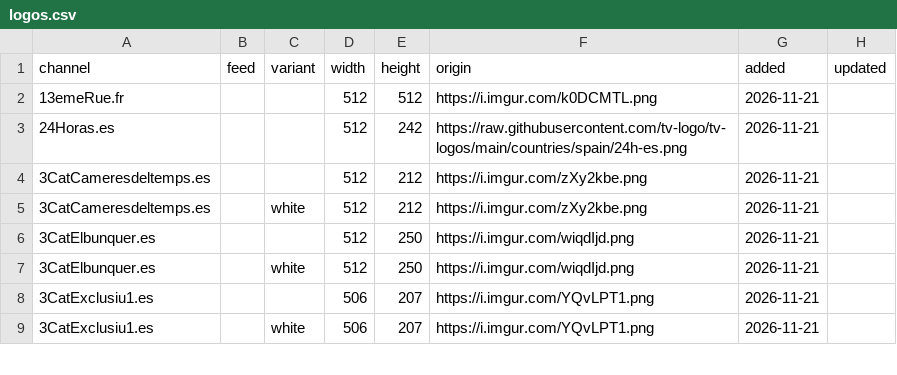
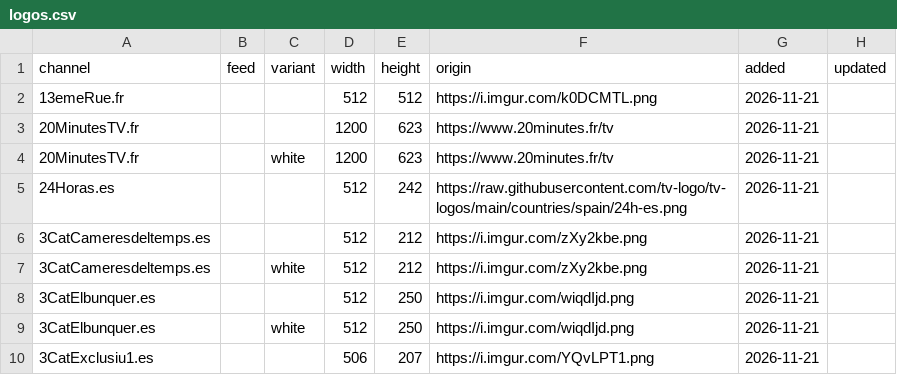
Before and after one commit to worldwide-tv-logos/database, a CSV file: data/logos.csv, drawn as a sheet; only a part is shown; the shorter side is filled out with more unchanged rows; the diff names each change by its address in the sheet, - before the commit and + after, or states it on an @@ line.

Commit message:
Add 20MinutesTV.fr: current logo, inline SVG of https://www.20minutes.fr/tv (closes #11)

```diff
--- a/data/logos.csv
+++ b/data/logos.csv
+row 3: 20MinutesTV.fr |  |  | 1200 | 623 | https://www.20minutes.fr/tv | 2026-11-21
+row 4: 20MinutesTV.fr |  | white | 1200 | 623 | https://www.20minutes.fr/tv | 2026-11-21
```
Also changed, not shown: 9 other files.
